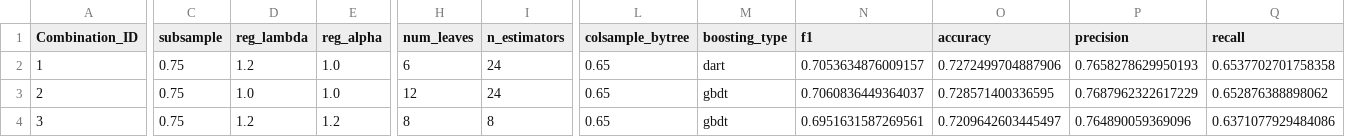
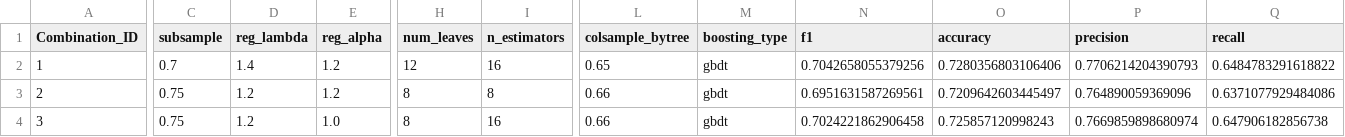
Before and after one commit to DeptuchMateusz/autoML, a CSV file: code/medaid/results/lightgbm.csv, drawn as a sheet; only a part is shown, gaps mark what is left out; the diff covers the shown part only; the diff names each change by its address in the sheet, - before the commit and + after, or states it on an @@ line.

```diff
--- a/code/medaid/results/lightgbm.csv
+++ b/code/medaid/results/lightgbm.csv
-C2 (subsample): 0.75
+C2 (subsample): 0.7
-D2 (reg_lambda): 1.2
+D2 (reg_lambda): 1.4
-E2:E3 (reg_alpha): 1.0
+E2:E3 (reg_alpha): 1.2
-H2 (num_leaves): 6
+H2 (num_leaves): 12
-I2 (n_estimators): 24
+I2 (n_estimators): 16
-M2 (boosting_type): dart
+M2 (boosting_type): gbdt
-N2 (f1): 0.7053634876009157
+N2 (f1): 0.7042658055379256
-O2 (accuracy): 0.7272499704887906
+O2 (accuracy): 0.7280356803106406
-P2 (precision): 0.7658278629950193
+P2 (precision): 0.7706214204390793
-Q2 (recall): 0.6537702701758358
+Q2 (recall): 0.6484783291618822
-D3 (reg_lambda): 1.0
+D3 (reg_lambda): 1.2
-H3 (num_leaves): 12
+H3 (num_leaves): 8
-I3 (n_estimators): 24
+I3 (n_estimators): 8
-L3:L4 (colsample_bytree): 0.65
+L3:L4 (colsample_bytree): 0.66
-N3 (f1): 0.7060836449364037
+N3 (f1): 0.6951631587269561
-O3 (accuracy): 0.728571400336595
+O3 (accuracy): 0.7209642603445497
-P3 (precision): 0.7687962322617229
+P3 (precision): 0.764890059369096
-Q3 (recall): 0.652876388898062
+Q3 (recall): 0.6371077929484086
-E4 (reg_alpha): 1.2
+E4 (reg_alpha): 1.0
-I4 (n_estimators): 8
+I4 (n_estimators): 16
-N4 (f1): 0.6951631587269561
+N4 (f1): 0.7024221862906458
-O4 (accuracy): 0.7209642603445497
+O4 (accuracy): 0.725857120998243
-P4 (precision): 0.764890059369096
+P4 (precision): 0.7669859898680974
-Q4 (recall): 0.6371077929484086
+Q4 (recall): 0.647906182856738
```
Also changed, not shown: 150 edited cells elsewhere in this file, code/medaid/results/logistic.csv, code/medaid/results/random_forest.csv, 16 other files.
